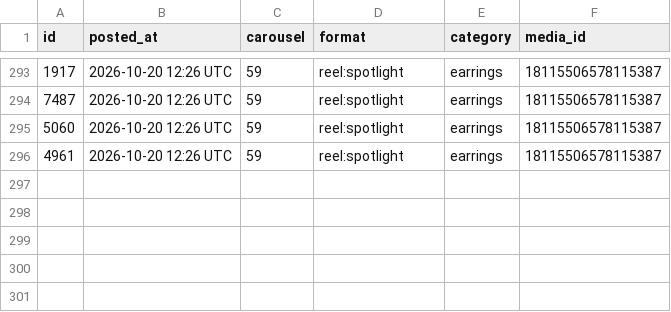
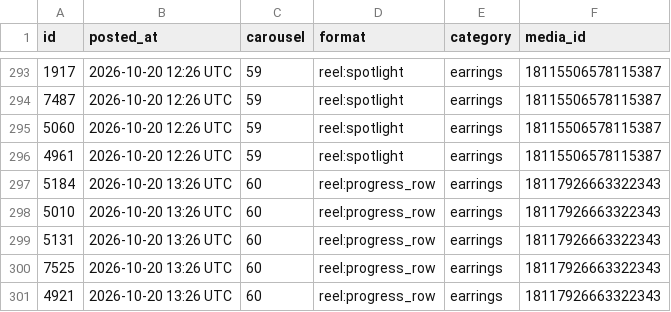
Before and after one commit to masterjewora-rgb/jewora-instagram, a CSV file: posted.csv, drawn as a sheet; only a part is shown, gaps mark what is left out.

```diff
--- a/posted.csv
+++ b/posted.csv
@@ -296 +296,6 @@ id,posted_at,carousel,format,category,media_id
 4961,2026-10-20 12:26 UTC,59,reel:spotlight,earrings,18115506578115387
+5184,2026-10-20 13:26 UTC,60,reel:progress_row,earrings,18117926663322343
+5010,2026-10-20 13:26 UTC,60,reel:progress_row,earrings,18117926663322343
+5131,2026-10-20 13:26 UTC,60,reel:progress_row,earrings,18117926663322343
+7525,2026-10-20 13:26 UTC,60,reel:progress_row,earrings,18117926663322343
+4921,2026-10-20 13:26 UTC,60,reel:progress_row,earrings,18117926663322343
```
Also changed, not shown: 1 other file.
